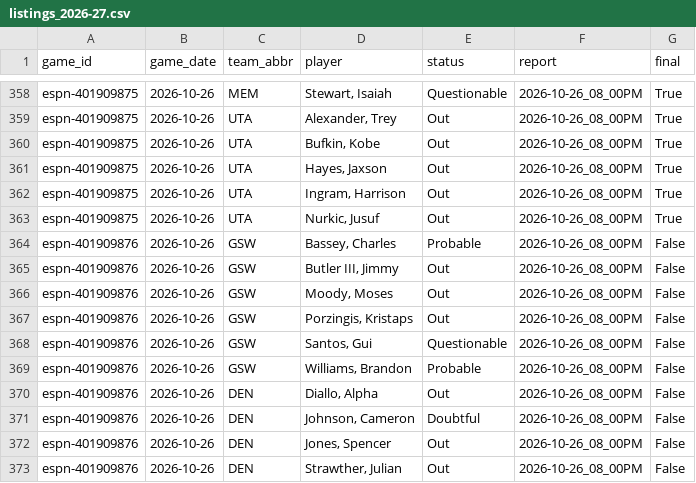
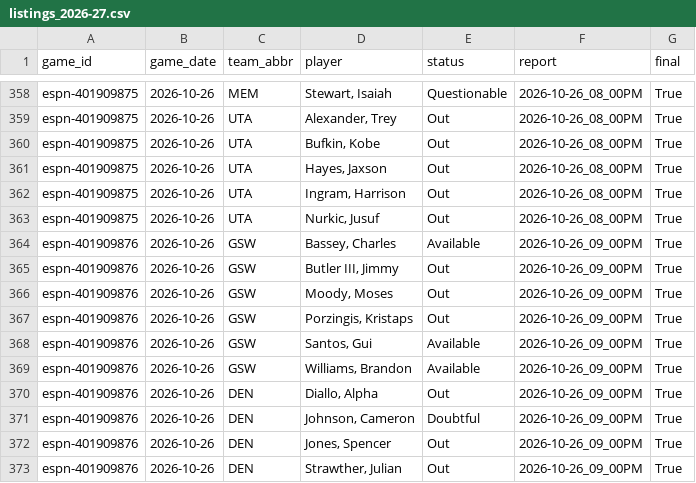
Before and after one commit to z3nsz/nba-prediction, a CSV file: live_state/listings_2026-27.csv, drawn as a sheet; only a part is shown, gaps mark what is left out.

```diff
--- a/live_state/listings_2026-27.csv
+++ b/live_state/listings_2026-27.csv
@@ -363,11 +363,11 @@ espn-401909875,2026-10-26,UTA,"Ingram, Harrison",Out,2026-10-26_08_00PM,True
 espn-401909875,2026-10-26,UTA,"Nurkic, Jusuf",Out,2026-10-26_08_00PM,True
-espn-401909876,2026-10-26,GSW,"Bassey, Charles",Probable,2026-10-26_08_00PM,False
-espn-401909876,2026-10-26,GSW,"Butler III, Jimmy",Out,2026-10-26_08_00PM,False
-espn-401909876,2026-10-26,GSW,"Moody, Moses",Out,2026-10-26_08_00PM,False
-espn-401909876,2026-10-26,GSW,"Porzingis, Kristaps",Out,2026-10-26_08_00PM,False
-espn-401909876,2026-10-26,GSW,"Santos, Gui",Questionable,2026-10-26_08_00PM,False
-espn-401909876,2026-10-26,GSW,"Williams, Brandon",Probable,2026-10-26_08_00PM,False
-espn-401909876,2026-10-26,DEN,"Diallo, Alpha",Out,2026-10-26_08_00PM,False
-espn-401909876,2026-10-26,DEN,"Johnson, Cameron",Doubtful,2026-10-26_08_00PM,False
-espn-401909876,2026-10-26,DEN,"Jones, Spencer",Out,2026-10-26_08_00PM,False
-espn-401909876,2026-10-26,DEN,"Strawther, Julian",Out,2026-10-26_08_00PM,False
+espn-401909876,2026-10-26,GSW,"Bassey, Charles",Available,2026-10-26_09_00PM,True
+espn-401909876,2026-10-26,GSW,"Butler III, Jimmy",Out,2026-10-26_09_00PM,True
+espn-401909876,2026-10-26,GSW,"Moody, Moses",Out,2026-10-26_09_00PM,True
+espn-401909876,2026-10-26,GSW,"Porzingis, Kristaps",Out,2026-10-26_09_00PM,True
+espn-401909876,2026-10-26,GSW,"Santos, Gui",Available,2026-10-26_09_00PM,True
+espn-401909876,2026-10-26,GSW,"Williams, Brandon",Available,2026-10-26_09_00PM,True
+espn-401909876,2026-10-26,DEN,"Diallo, Alpha",Out,2026-10-26_09_00PM,True
+espn-401909876,2026-10-26,DEN,"Johnson, Cameron",Doubtful,2026-10-26_09_00PM,True
+espn-401909876,2026-10-26,DEN,"Jones, Spencer",Out,2026-10-26_09_00PM,True
+espn-401909876,2026-10-26,DEN,"Strawther, Julian",Out,2026-10-26_09_00PM,True
```
Also changed, not shown: live_state/predictions_2026-27.csv, 2 other files.
